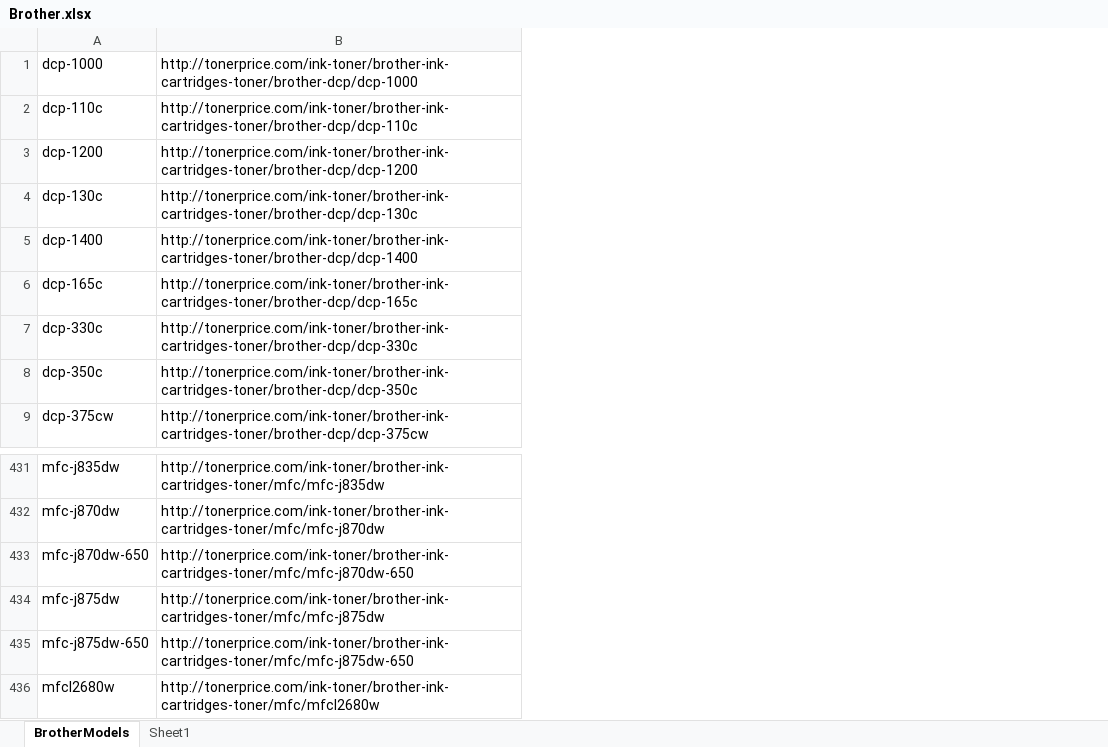
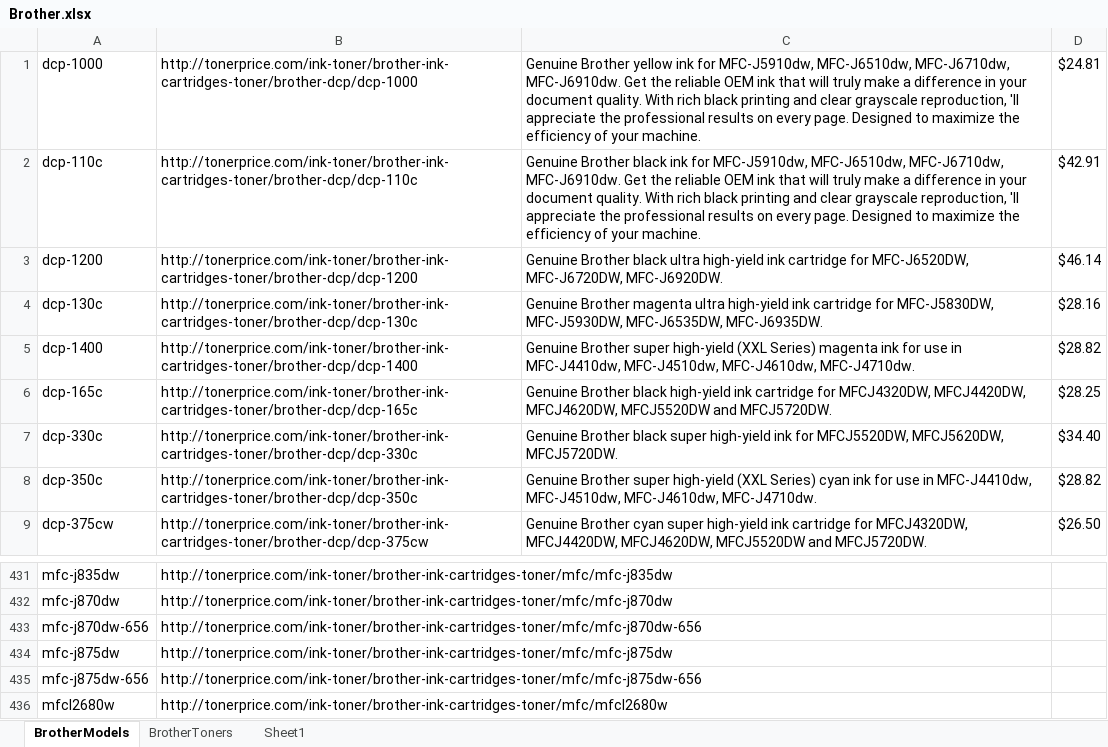
Before and after one commit to SonDaniel/toner-crawler, an Excel workbook: Brother.xlsx, sheet BrotherModels, drawn as a sheet; only a part is shown, gaps mark what is left out; values as stored, in another font and other column widths than the file's, no borders; the diff names each change by its address in the sheet, - before the commit and + after, or states it on an @@ line.

Commit message:
WIP: brother_toners. fixing excel writing placement

```diff
--- a/Brother.xlsx (sheet BrotherModels)
+++ b/Brother.xlsx (sheet BrotherModels)
+sheet tab: BrotherToners
+column C, rows 1-9: Genuine Brother yellow ink for MFC-J5910dw, MFC-J6510dw, MFC-J6710dw, MFC-J6910dw. Get the reliable OEM ink that will truly make a difference in your document quality. With rich black printing and clear grayscale reproduction, 'll appreciate the professional results on every page. Designed to maximize the efficiency of your machine. | Genuine Brother black ink for MFC-J5910dw, MFC-J6510dw, MFC-J6710dw, MFC-J6910dw. Get the reliable OEM ink that will truly make a difference in your document quality. With rich black printing and clear grayscale reproduction, 'll appreciate the professional results on every page. Designed to maximize the efficiency of your machine. | Genuine Brother black ultra high-yield ink cartridge for MFC-J6520DW, MFC-J6720DW, MFC-J6920DW. | Genuine Brother magenta ultra high-yield ink cartridge for MFC-J5830DW, MFC-J5930DW, MFC-J6535DW, MFC-J6935DW. | Genuine Brother super high-yield (XXL Series) magenta ink for use in MFC-J4410dw, MFC-J4510dw, MFC-J4610dw, MFC-J4710dw. | Genuine Brother black high-yield ink cartridge for MFCJ4320DW, MFCJ4420DW, MFCJ4620DW, MFCJ5520DW and MFCJ5720DW. | Genuine Brother black super high-yield ink for MFCJ5520DW, MFCJ5620DW, MFCJ5720DW. | Genuine Brother super high-yield (XXL Series) cyan ink for use in MFC-J4410dw, MFC-J4510dw, MFC-J4610dw, MFC-J4710dw. | Genuine Brother cyan super high-yield ink cartridge for MFCJ4320DW, MFCJ4420DW, MFCJ4620DW, MFCJ5520DW and MFCJ5720DW.
+column D, rows 1-9: $24.81 | $42.91 | $46.14 | $28.16 | $28.82 | $28.25 | $34.40 | $28.82 | $26.50
-A433: mfc-j870dw-650
+A433: mfc-j870dw-656
-B433: http://tonerprice.com/ink-toner/brother-ink-cartridges-toner/mfc/mfc-j870dw-650
+B433: http://tonerprice.com/ink-toner/brother-ink-cartridges-toner/mfc/mfc-j870dw-656
-A435: mfc-j875dw-650
+A435: mfc-j875dw-656
-B435: http://tonerprice.com/ink-toner/brother-ink-cartridges-toner/mfc/mfc-j875dw-650
+B435: http://tonerprice.com/ink-toner/brother-ink-cartridges-toner/mfc/mfc-j875dw-656
```
Also changed, not shown: 2 other files.
